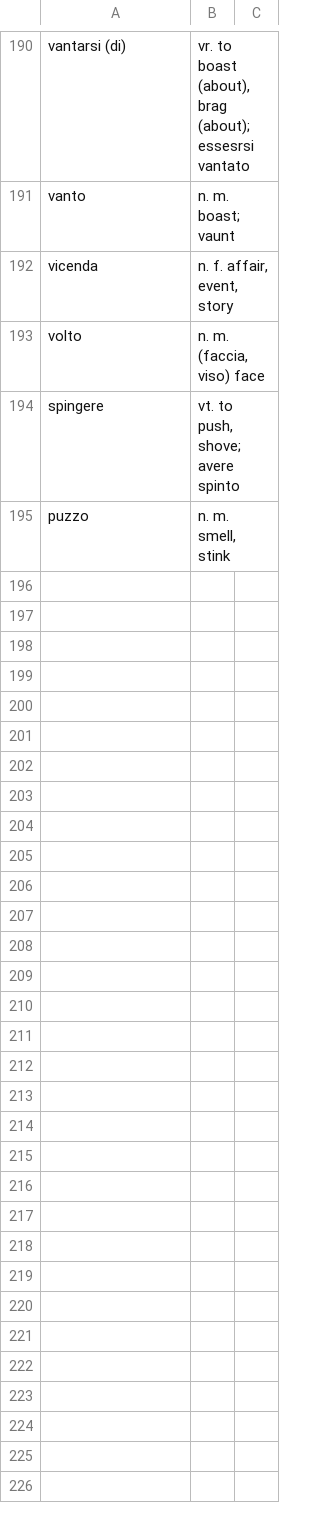
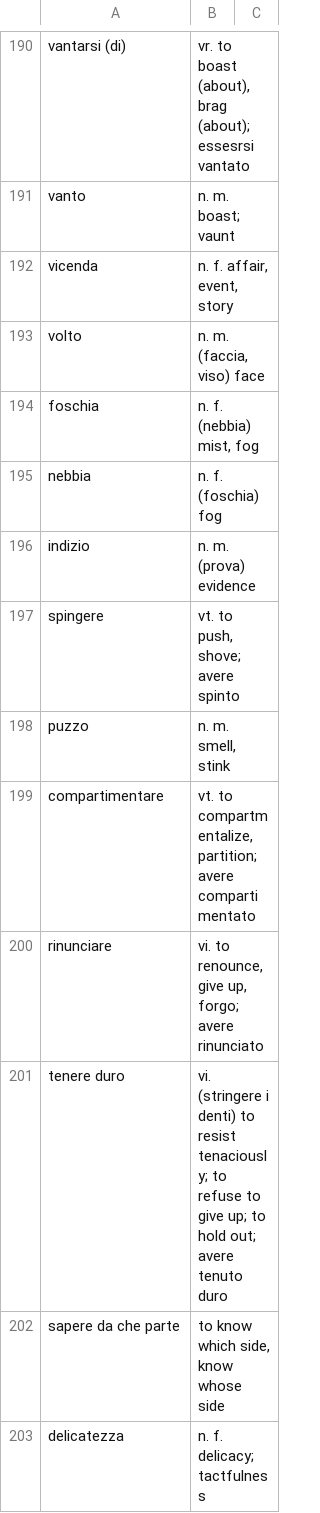
Before and after one commit to devinmiller/italian, a CSV file: inclasse/il-vocabolario.csv, drawn as a sheet; only a part is shown, gaps mark what is left out; the diff names each change by its address in the sheet, - before the commit and + after, or states it on an @@ line.

```diff
--- a/inclasse/il-vocabolario.csv
+++ b/inclasse/il-vocabolario.csv
+row 194: foschia | n. f. (nebbia) mist, fog
+row 195: nebbia | n. f. (foschia) fog
+row 196: indizio | n. m. (prova) evidence
+row 199: compartimentare | vt. to compartmentalize, partition; avere compartimentato
+row 200: rinunciare | vi. to renounce, give up, forgo; avere rinunciato
+row 201: tenere duro | vi. (stringere i denti) to resist tenaciously; to refuse to give up; to hold out; avere tenuto duro
+row 202: sapere da che parte | to know which side, know whose side
+row 203: delicatezza | n. f. delicacy; tactfulness
```
Also changed, not shown: 4 other files.
